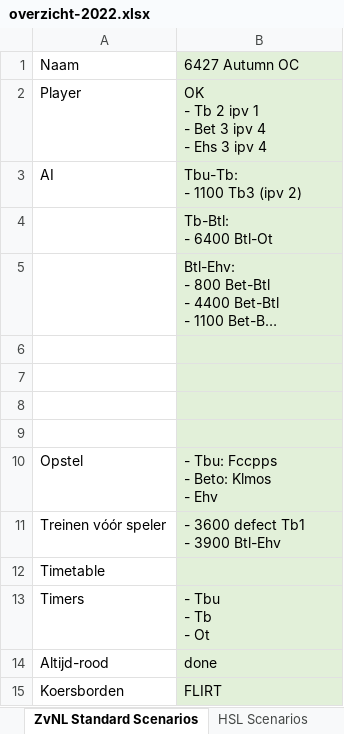
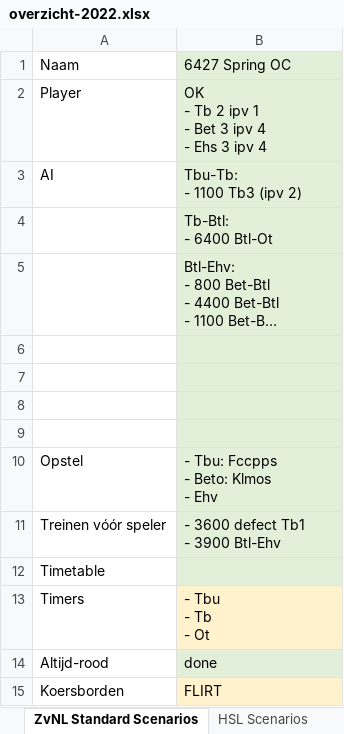
Before and after one commit to tomvand/railworks-quickdrive-nl, an Excel workbook: overzicht-2022.xlsx, sheet ZvNL Standard Scenarios, drawn as a sheet; long unchanged cells end in …; values as stored, in another font and other column widths than the file's, no borders; the diff names each change by its address in the sheet, - before the commit and + after, or states it on an @@ line.

```diff
--- a/overzicht-2022.xlsx (sheet ZvNL Standard Scenarios)
+++ b/overzicht-2022.xlsx (sheet ZvNL Standard Scenarios)
-B1: 6427 Autumn OC
+B1: 6427 Spring OC
-B13 fill: #E2F0D9
+B13 fill: #FFF2CC
-B15 fill: #E2F0D9
+B15 fill: #FFF2CC
```
Also changed, not shown: 6 other files.
